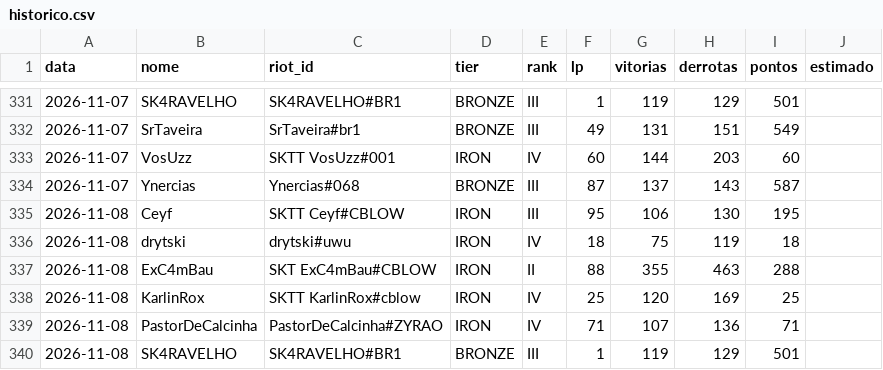
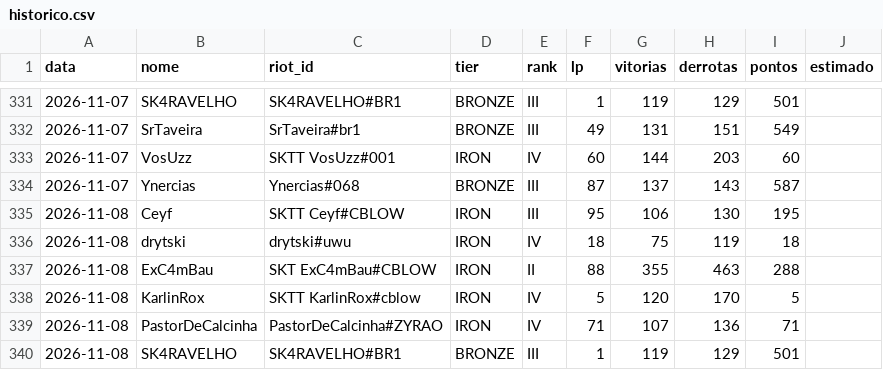
Before and after one commit to andryll/cblow-sktenis-tatuapellion, a CSV file: dados/historico.csv, drawn as a sheet; only a part is shown, gaps mark what is left out.

```diff
--- a/dados/historico.csv
+++ b/dados/historico.csv
@@ -337,3 +337,3 @@ data,nome,riot_id,tier,rank,lp,vitorias,derrotas,pontos,estimado
 2026-11-08,ExC4mBau,SKT ExC4mBau#CBLOW,IRON,II,88,355,463,288,
-2026-11-08,KarlinRox,SKTT KarlinRox#cblow,IRON,IV,25,120,169,25,
+2026-11-08,KarlinRox,SKTT KarlinRox#cblow,IRON,IV,5,120,170,5,
 2026-11-08,PastorDeCalcinha,PastorDeCalcinha#ZYRAO,IRON,IV,71,107,136,71,
```
Also changed, not shown: 2 other files.
